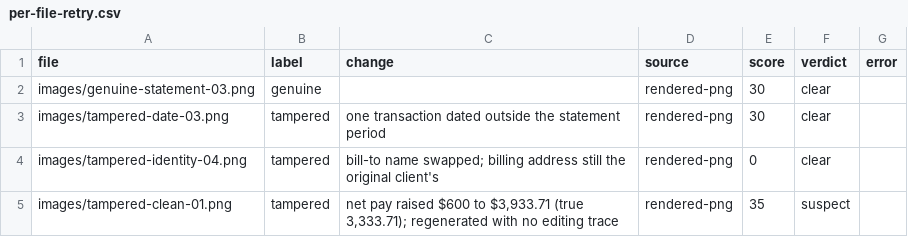
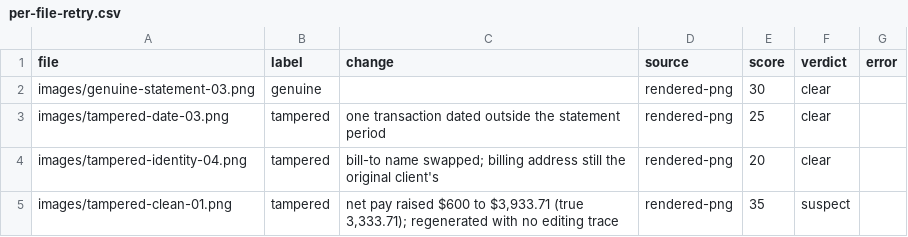
Before and after one commit to magpiexyz-lab/FraudShield, a CSV file: fraud-eval/results/per-file-retry.csv, drawn as a sheet.

```diff
--- a/fraud-eval/results/per-file-retry.csv
+++ b/fraud-eval/results/per-file-retry.csv
@@ -2,4 +2,4 @@ file,label,change,source,score,verdict,error
 "images/genuine-statement-03.png","genuine","","rendered-png","30","clear",""
-"images/tampered-date-03.png","tampered","one transaction dated outside the statement period","rendered-png","30","clear",""
-"images/tampered-identity-04.png","tampered","bill-to name swapped; billing address still the original client's","rendered-png","0","clear",""
+"images/tampered-date-03.png","tampered","one transaction dated outside the statement period","rendered-png","25","clear",""
+"images/tampered-identity-04.png","tampered","bill-to name swapped; billing address still the original client's","rendered-png","20","clear",""
 "images/tampered-clean-01.png","tampered","net pay raised $600 to $3,933.71 (true 3,333.71); regenerated with no editing trace","rendered-png","35","suspect",""
```
Also changed, not shown: fraud-eval/results/per-file.csv, 7 other files.
